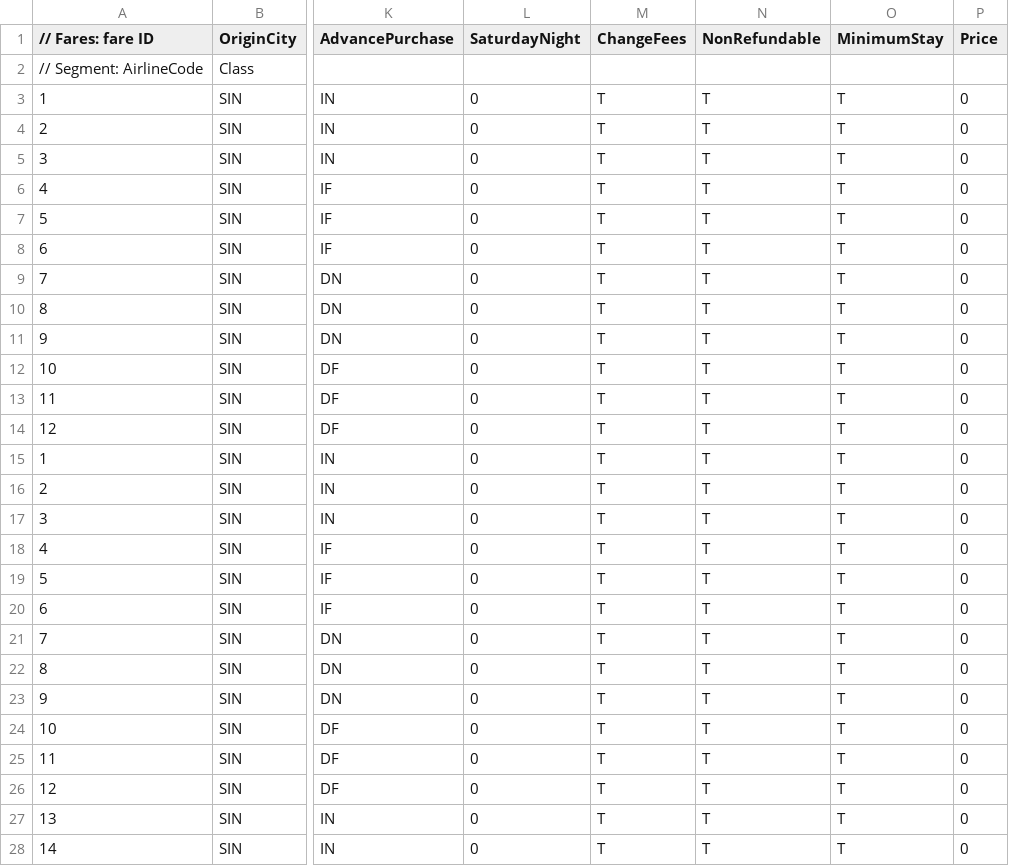
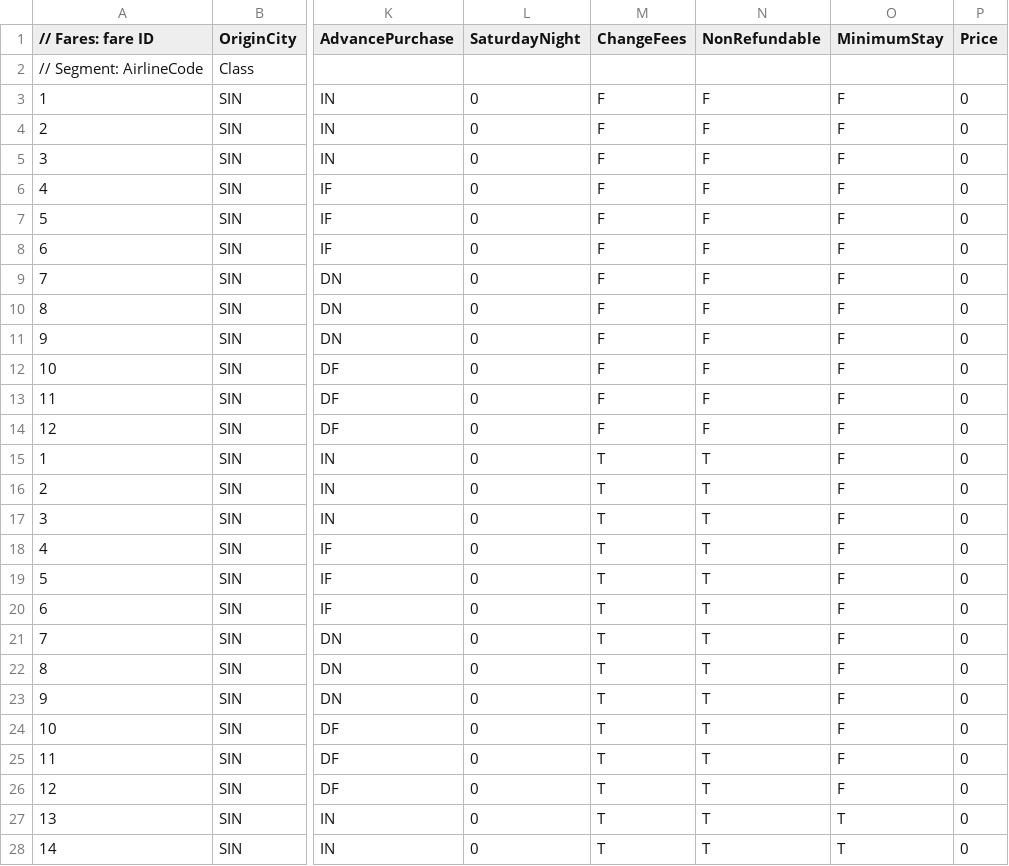
Before and after one commit to airsim/stdair, a CSV file: samples/rds01/fare.csv, drawn as a sheet; only a part is shown, gaps mark what is left out; the diff covers the shown part only; the diff names each change by its address in the sheet, - before the commit and + after, or states it on an @@ line.

```diff
--- a/samples/rds01/fare.csv
+++ b/samples/rds01/fare.csv
-M3:M14 (ChangeFees): T
+M3:M14 (ChangeFees): F
-N3:N14 (NonRefundable): T
+N3:N14 (NonRefundable): F
-O3:O26 (MinimumStay): T
+O3:O26 (MinimumStay): F
```
Also changed, not shown: 48 edited cells elsewhere in this file, samples/rds01/demand05.csv, samples/rds01/schedule05.csv.
